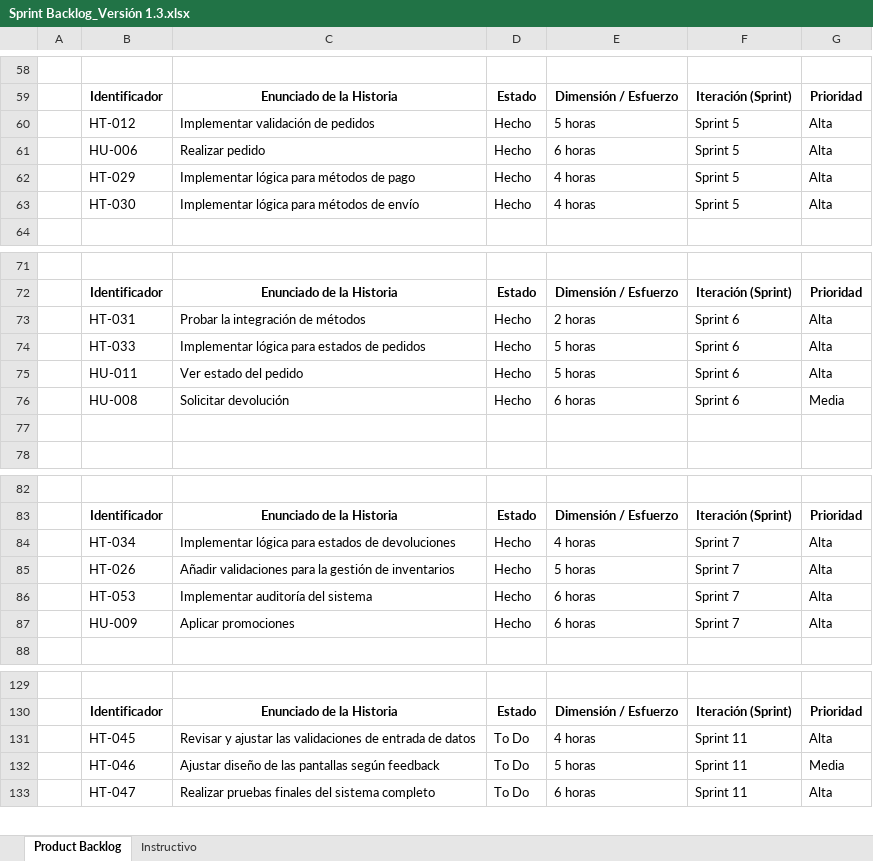
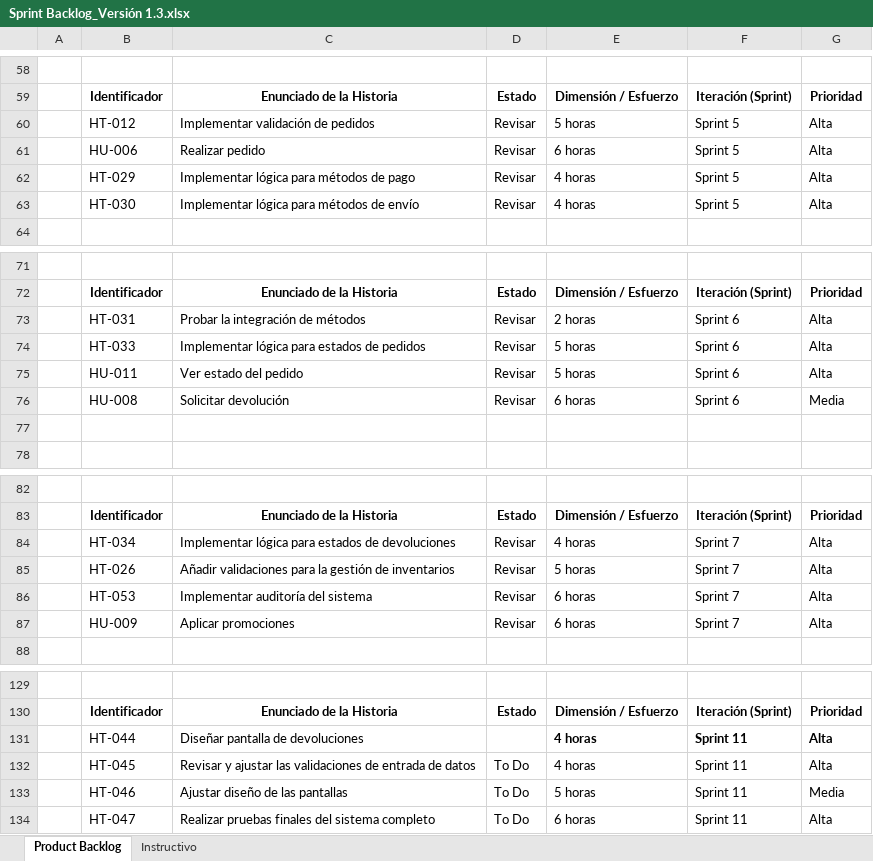
Before and after one commit to Adrian-Mz/Proyecto_E-commerce, an Excel workbook: Documentacion/Product backlog/Product Backlog v1.3/Sprint Backlog_Versión 1.3.xlsx, sheet Product Backlog, drawn as a sheet; only a part is shown, gaps mark what is left out; values as stored, in another font and other column widths than the file's, no borders; conditional formats not drawn; addresses are those after the commit; the diff names each change by its address in the sheet, - before the commit and + after, or states it on an @@ line.

```diff
--- a/Documentacion/Product backlog/Product Backlog v1.3/Sprint Backlog_Versión 1.3.xlsx (sheet Product Backlog)
+++ b/Documentacion/Product backlog/Product Backlog v1.3/Sprint Backlog_Versión 1.3.xlsx (sheet Product Backlog)
-D60:D63: Hecho
+D60:D63: Revisar
-D73:D76: Hecho
+D73:D76: Revisar
-D84:D87: Hecho
+D84:D87: Revisar
+row 131:  | HT-044 | Diseñar pantalla de devoluciones |  | 4 horas | Sprint 11 | Alta
-C133: Ajustar diseño de las pantallas según feedback
+C133: Ajustar diseño de las pantallas
```
Also changed, not shown: 2 other files.
